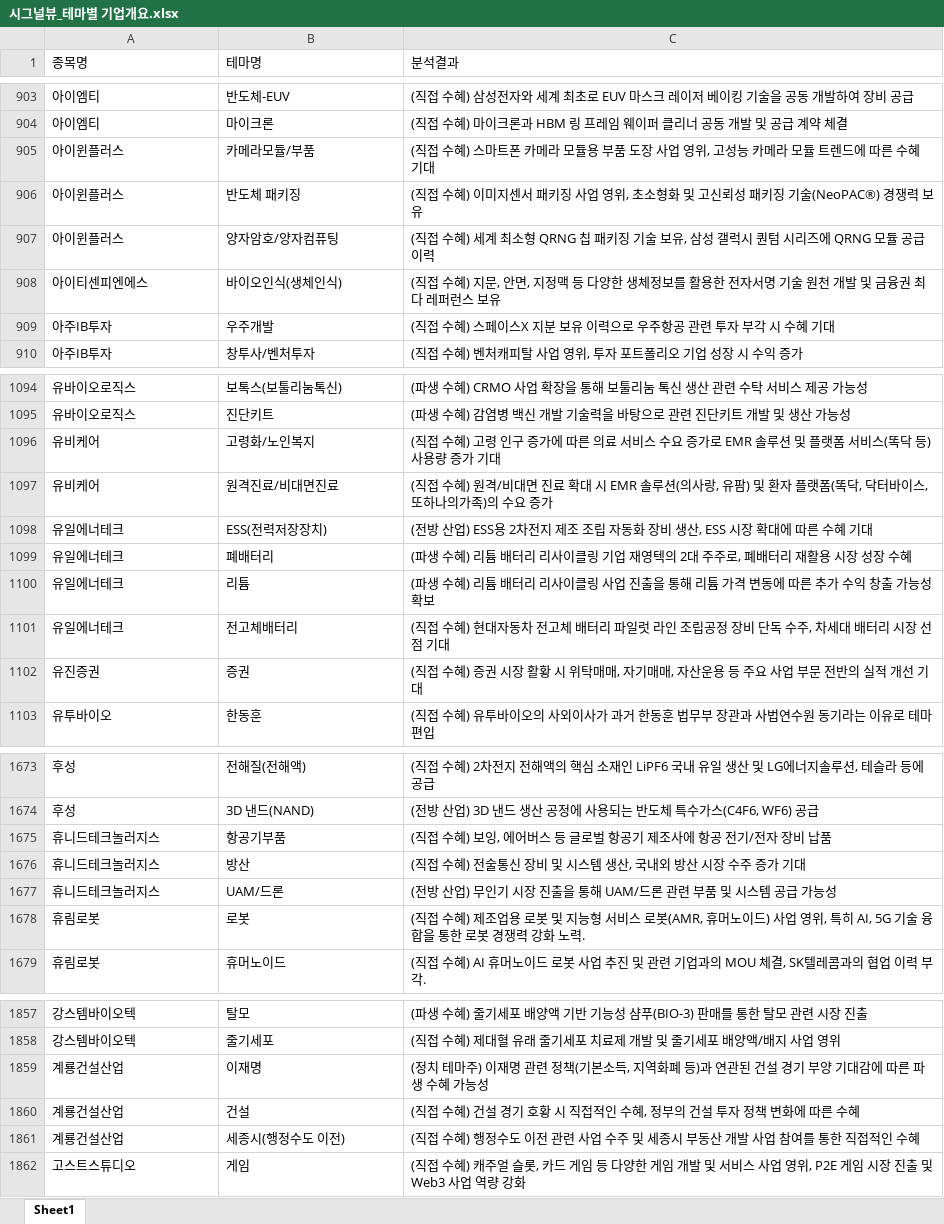
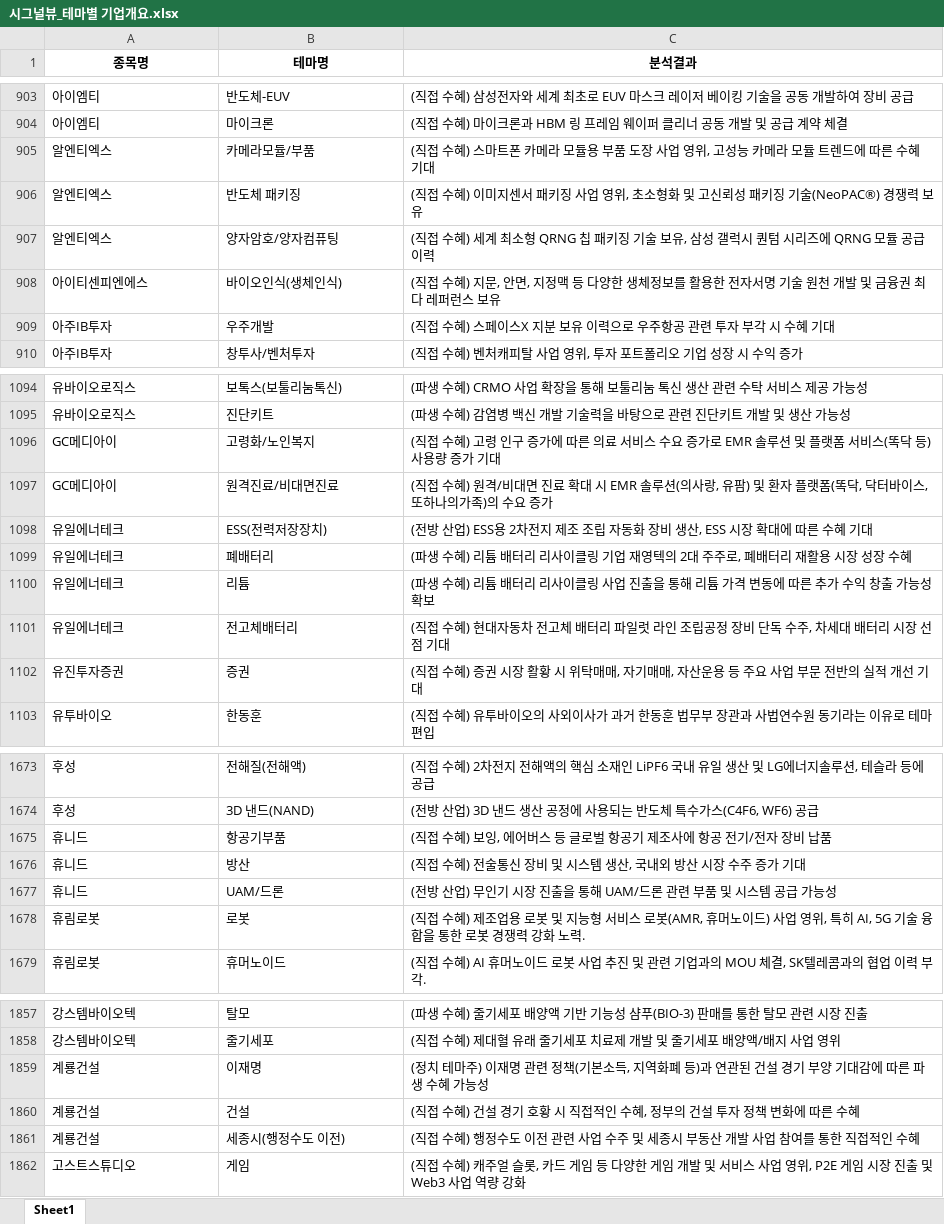
Before and after one commit to office4867-boop/Sang1000-bot, an Excel workbook: 시그널뷰_테마별 기업개요.xlsx, sheet Sheet1, drawn as a sheet; only a part is shown, gaps mark what is left out; values as stored, in another font and other column widths than the file's, no borders; the diff covers the shown part only; the diff names each change by its address in the sheet, - before the commit and + after, or states it on an @@ line.

```diff
--- a/시그널뷰_테마별 기업개요.xlsx (sheet Sheet1)
+++ b/시그널뷰_테마별 기업개요.xlsx (sheet Sheet1)
@@ A1:C1 bold: off → on, alignment: left → center @@
-A905:A907 (종목명): 아이윈플러스
+A905:A907 (종목명): 알엔티엑스
-A1096:A1097 (종목명): 유비케어
+A1096:A1097 (종목명): GC메디아이
-A1102 (종목명): 유진증권
+A1102 (종목명): 유진투자증권
-A1675:A1677 (종목명): 휴니드테크놀러지스
+A1675:A1677 (종목명): 휴니드
-A1859:A1861 (종목명): 계룡건설산업
+A1859:A1861 (종목명): 계룡건설
```
Also changed, not shown: 78 edited cells elsewhere in this sheet, 시그널뷰_기업개요.xlsx, 1 other file.
